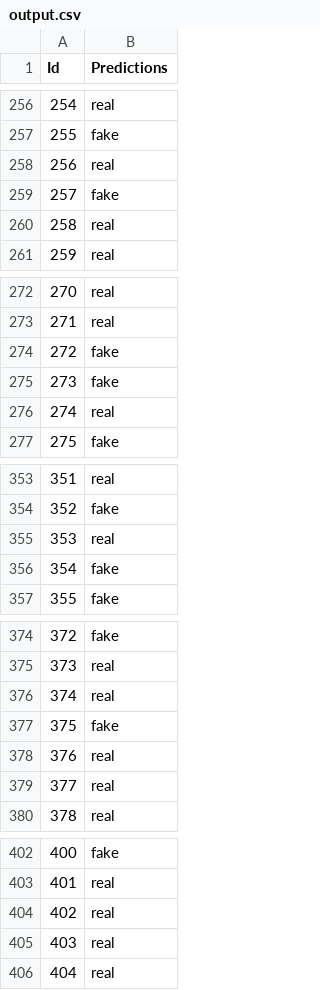
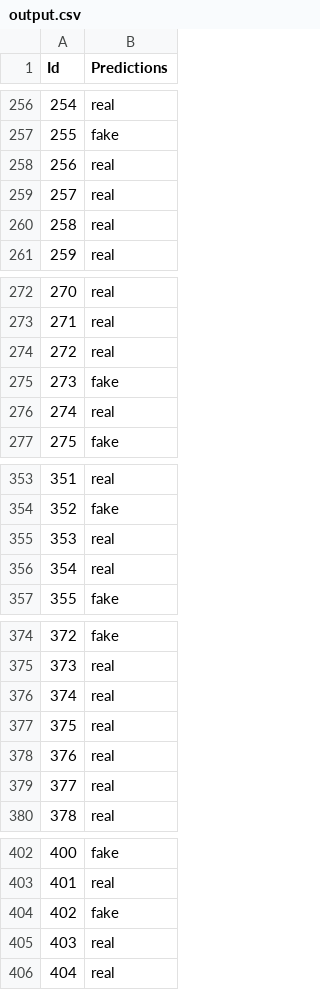
Before and after one commit to vfayosp/ml_kaggle_fakes_everywhere, a CSV file: output/output.csv, drawn as a sheet; only a part is shown, gaps mark what is left out; the diff covers the shown part only.

```diff
--- a/output/output.csv
+++ b/output/output.csv
@@ -258,3 +258,3 @@ Id,Predictions
 256,real
-257,fake
+257,real
 258,real
@@ -273,3 +273,3 @@ Id,Predictions
 271,real
-272,fake
+272,real
 273,fake
@@ -355,3 +355,3 @@ Id,Predictions
 353,real
-354,fake
+354,real
 355,fake
@@ -376,3 +376,3 @@ Id,Predictions
 374,real
-375,fake
+375,real
 376,real
@@ -403,3 +403,3 @@ Id,Predictions
 401,real
-402,real
+402,fake
 403,real
```
Also changed, not shown: 35 edited cells elsewhere in this file, output/output_B.csv, 15 other files.
